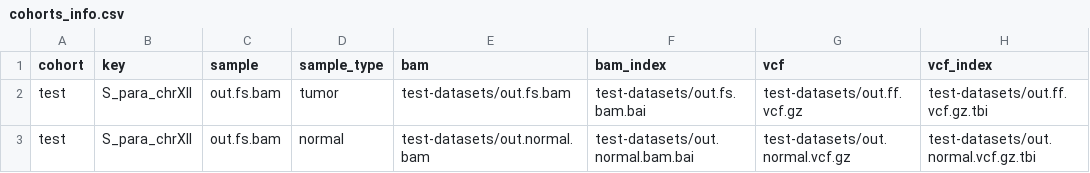
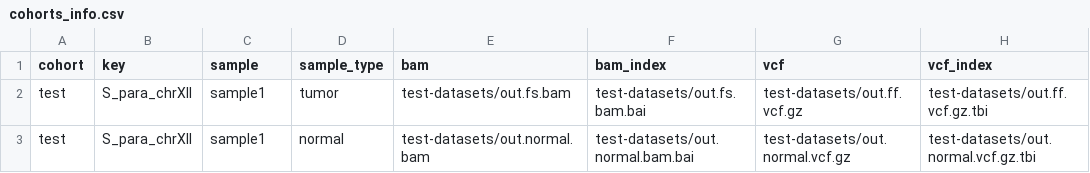
Before and after one commit to genomictools/test-datasets, a CSV file: cohorts_info.csv, drawn as a sheet.

Commit message:
update dataset

```diff
--- a/cohorts_info.csv
+++ b/cohorts_info.csv
@@ -1,3 +1,3 @@
 cohort,key,sample,sample_type,bam,bam_index,vcf,vcf_index
-test,S_para_chrXII,out.fs.bam,tumor,test-datasets/out.fs.bam,test-datasets/out.fs.bam.bai,test-datasets/out.ff.vcf.gz,test-datasets/out.ff.vcf.gz.tbi
-test,S_para_chrXII,out.fs.bam,normal,test-datasets/out.normal.bam,test-datasets/out.normal.bam.bai,test-datasets/out.normal.vcf.gz,test-datasets/out.normal.vcf.gz.tbi
+test,S_para_chrXII,sample1,tumor,test-datasets/out.fs.bam,test-datasets/out.fs.bam.bai,test-datasets/out.ff.vcf.gz,test-datasets/out.ff.vcf.gz.tbi
+test,S_para_chrXII,sample1,normal,test-datasets/out.normal.bam,test-datasets/out.normal.bam.bai,test-datasets/out.normal.vcf.gz,test-datasets/out.normal.vcf.gz.tbi
```
Also changed, not shown: 2 other files.
